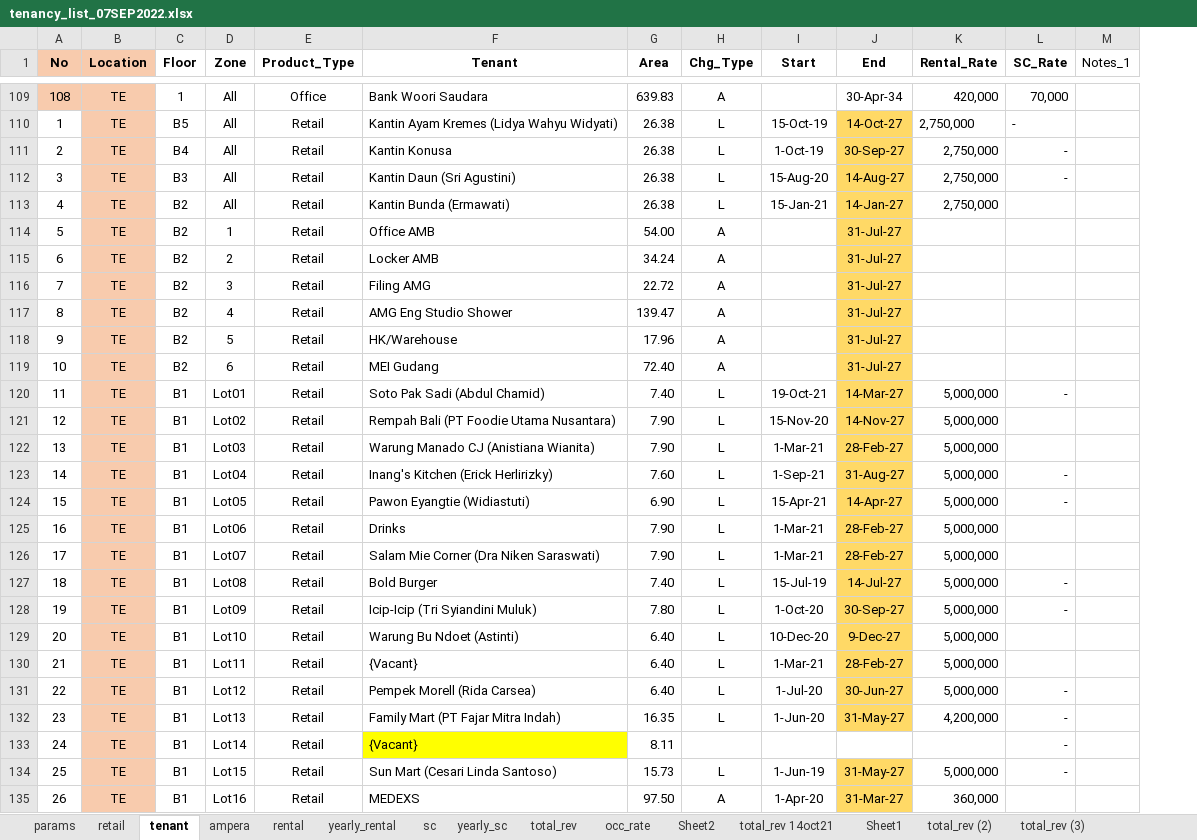
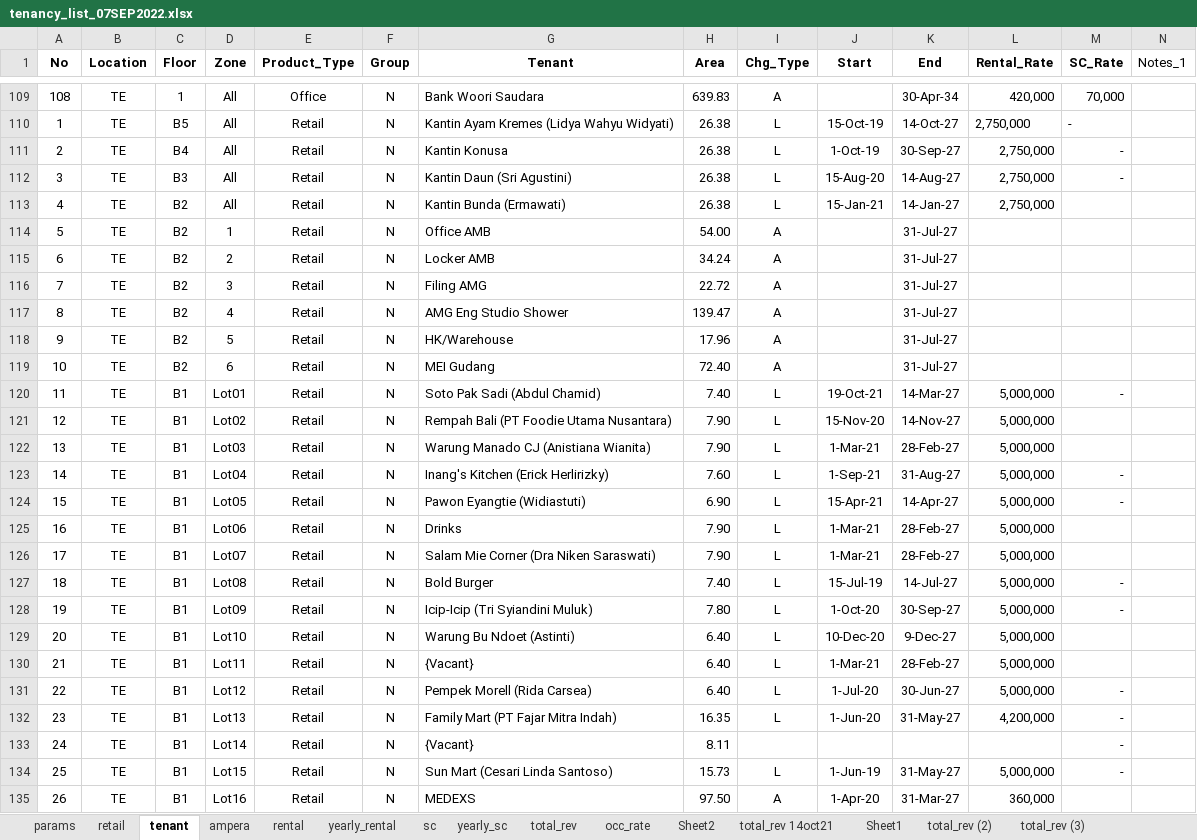
Before and after one commit to samawi/office, an Excel workbook: revenue-streamlit/tenancy_list_07SEP2022.xlsx, sheet tenant, drawn as a sheet; only a part is shown, gaps mark what is left out; values as stored, in another font and other column widths than the file's, no borders; conditional formats and table styles not drawn; addresses are those after the commit; the diff covers the shown part only; the diff names each change by its address in the sheet, - before the commit and + after, or states it on an @@ line.

```diff
--- a/revenue-streamlit/tenancy_list_07SEP2022.xlsx (sheet tenant)
+++ b/revenue-streamlit/tenancy_list_07SEP2022.xlsx (sheet tenant)
+column F (Group), rows 109-135: all N
-A1:B109 fill: #F8CBAD
+A1:B109 fill: none
-B110:B135 fill: #F8CBAD
+B110:B135 fill: none
-K110:K132 fill: #FFD966
+K110:K132 fill: none
-G133 fill: #FFFF00
+G133 fill: none
-K134:K135 fill: #FFD966
+K134:K135 fill: none
```
Also changed, not shown: cell formats elsewhere in this sheet, 4 other files.
